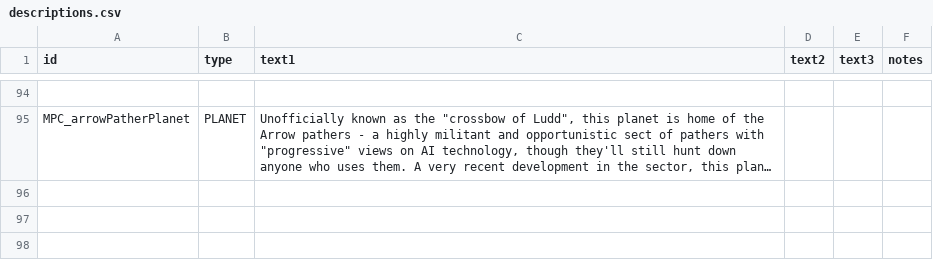
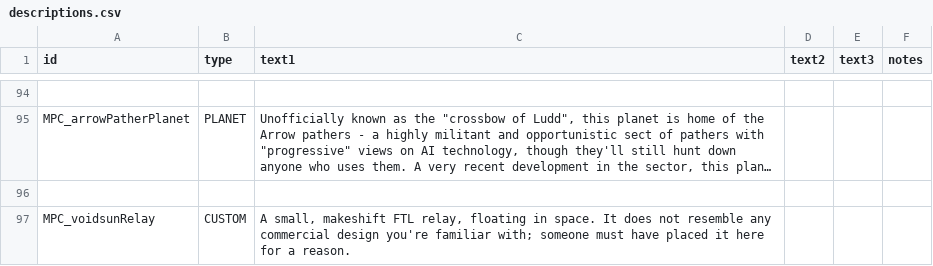
Before and after one commit to nikothedude/MorePlanetaryConditions, a CSV file: data/strings/descriptions.csv, drawn as a sheet; only a part is shown, gaps mark what is left out; long unchanged cells end in …; the diff names each change by its address in the sheet, - before the commit and + after, or states it on an @@ line.

```diff
--- a/data/strings/descriptions.csv
+++ b/data/strings/descriptions.csv
+row 96: (empty)
+row 97: MPC_voidsunRelay | CUSTOM | A small, makeshift FTL relay, floating in space. It does not resemble any commercial design you're familiar with; someone must have placed it here for a reason.
```
Also changed, not shown: data/campaign/market_conditions.csv, data/campaign/procgen/condition_gen_data.csv, 22 other files.
